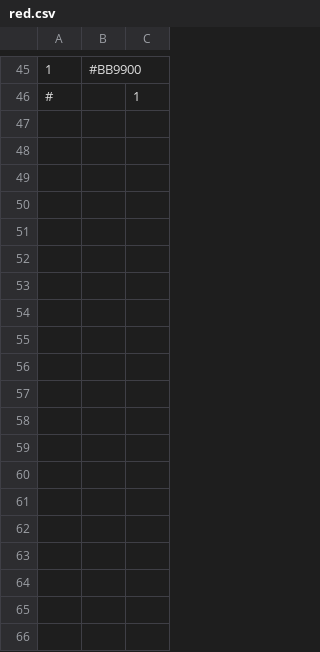
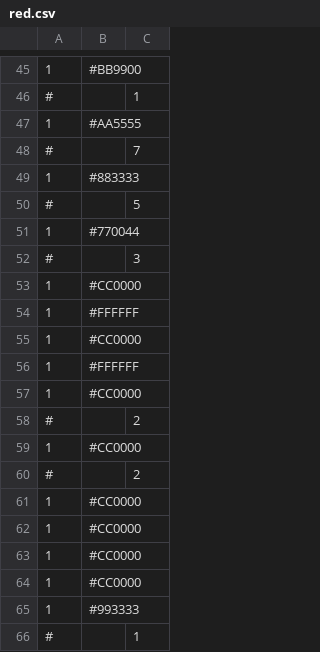
Before and after one commit to gregstrasters/Hex-Puff-Quilt, a CSV file: colorgroups/red.csv, drawn as a sheet; only a part is shown, gaps mark what is left out; the diff covers the shown part only.

```diff
--- a/colorgroups/red.csv
+++ b/colorgroups/red.csv
@@ -46 +46,21 @@
 #,,1
+1,#AA5555
+#,,7
+1,#883333
+#,,5
+1,#770044
+#,,3
+1,#CC0000
+1,#FFFFFF
+1,#CC0000
+1,#FFFFFF
+1,#CC0000
+#,,2
+1,#CC0000
+#,,2
+1,#CC0000
+1,#CC0000
+1,#CC0000
+1,#CC0000
+1,#993333
+#,,1
```
Also changed, not shown: 23 added rows elsewhere in this file, colorgroups/blue.csv, colorgroups/multi.csv, 4 other files.
